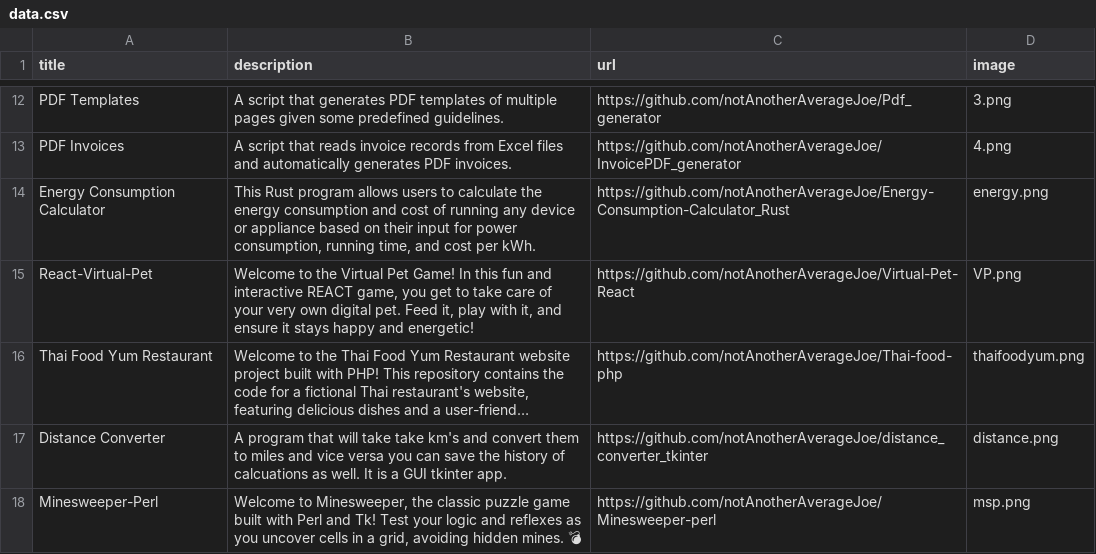
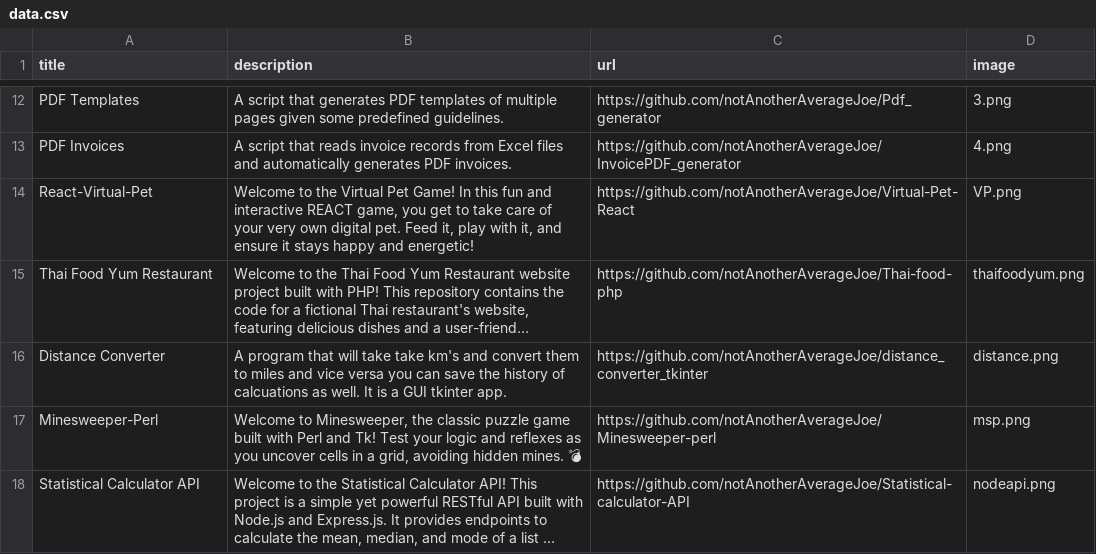
Before and after one commit to notAnotherAverageJoe/React-Portfolio, a CSV file: public/data.csv, drawn as a sheet; only a part is shown, gaps mark what is left out; the shorter side is filled out with more unchanged rows; long unchanged cells end in ….

Commit message:
fix

```diff
--- a/public/data.csv
+++ b/public/data.csv
@@ -13,3 +13,2 @@ PDF Templates;A script that generates PDF templates of multiple pages given some
 PDF Invoices;A script that reads invoice records from Excel files and automatically generates PDF invoices.;https://github.com/notAnotherAverageJoe/InvoicePDF_generator;4.png
-Energy Consumption Calculator;This Rust program allows users to calculate the energy consumption and cost of running any device or appliance based on their input for power consumption, running time, and cost per kWh.;https://github.com/notAnotherAverageJoe/Energy-Consumption-Calculator_Rust;energy.png
 React-Virtual-Pet;Welcome to the Virtual Pet Game! In this fun and interactive REACT game, you get to take care of your very own digital pet. Feed it, play with it, and ensure it stays happy and energetic!;https://github.com/notAnotherAverageJoe/Virtual-Pet-React;VP.png
```
